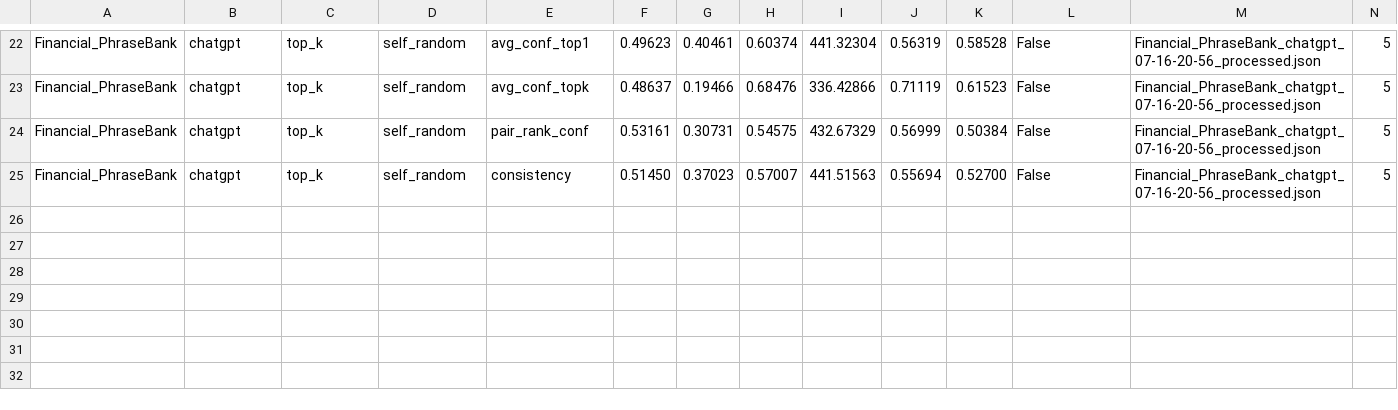
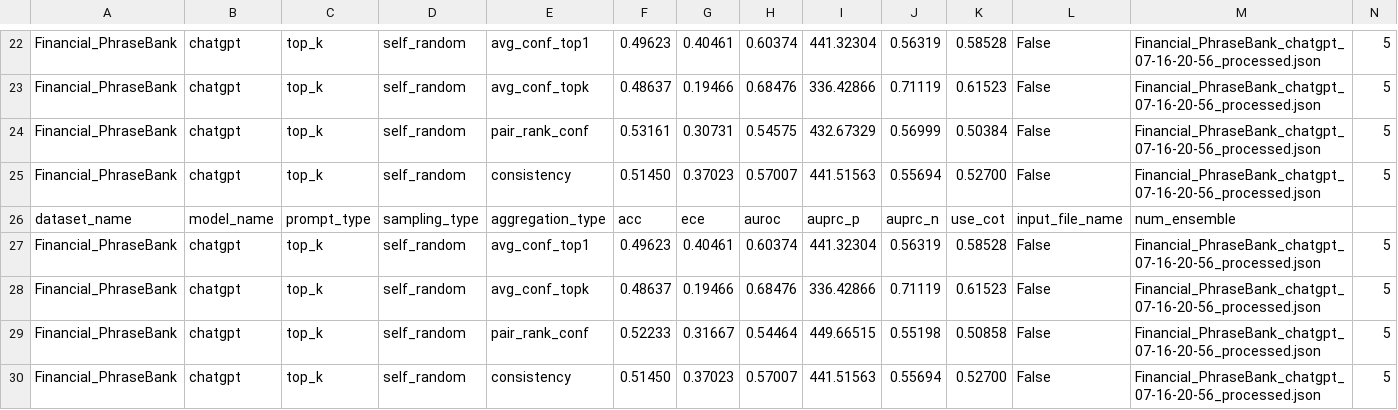
Before and after one commit to minji-yoo-accounting/llm-trust-issue, a CSV file: scripts/final_output/top_k_self_random_5/chatgpt/Financial_PhraseBank/all_results.csv, drawn as a sheet; only a part is shown, gaps mark what is left out; the diff names each change by its address in the sheet, - before the commit and + after, or states it on an @@ line.

```diff
--- a/scripts/final_output/top_k_self_random_5/chatgpt/Financial_PhraseBank/all_results.csv
+++ b/scripts/final_output/top_k_self_random_5/chatgpt/Financial_PhraseBank/all_results.csv
+row 26: dataset_name | model_name | prompt_type | sampling_type | aggregation_type | acc | ece | auroc | auprc_p | auprc_n | use_cot | input_file_name | num_ensemble
+row 27: Financial_PhraseBank | chatgpt | top_k | self_random | avg_conf_top1 | 0.49623 | 0.40461 | 0.60374 | 441.32304 | 0.56319 | 0.58528 | False | Financial_PhraseBank_chatgpt_07-16-20-56_processed.json | 5
+row 28: Financial_PhraseBank | chatgpt | top_k | self_random | avg_conf_topk | 0.48637 | 0.19466 | 0.68476 | 336.42866 | 0.71119 | 0.61523 | False | Financial_PhraseBank_chatgpt_07-16-20-56_processed.json | 5
+row 29: Financial_PhraseBank | chatgpt | top_k | self_random | pair_rank_conf | 0.52233 | 0.31667 | 0.54464 | 449.66515 | 0.55198 | 0.50858 | False | Financial_PhraseBank_chatgpt_07-16-20-56_processed.json | 5
+row 30: Financial_PhraseBank | chatgpt | top_k | self_random | consistency | 0.51450 | 0.37023 | 0.57007 | 441.51563 | 0.55694 | 0.52700 | False | Financial_PhraseBank_chatgpt_07-16-20-56_processed.json | 5
```
Also changed, not shown: 17 other files.
